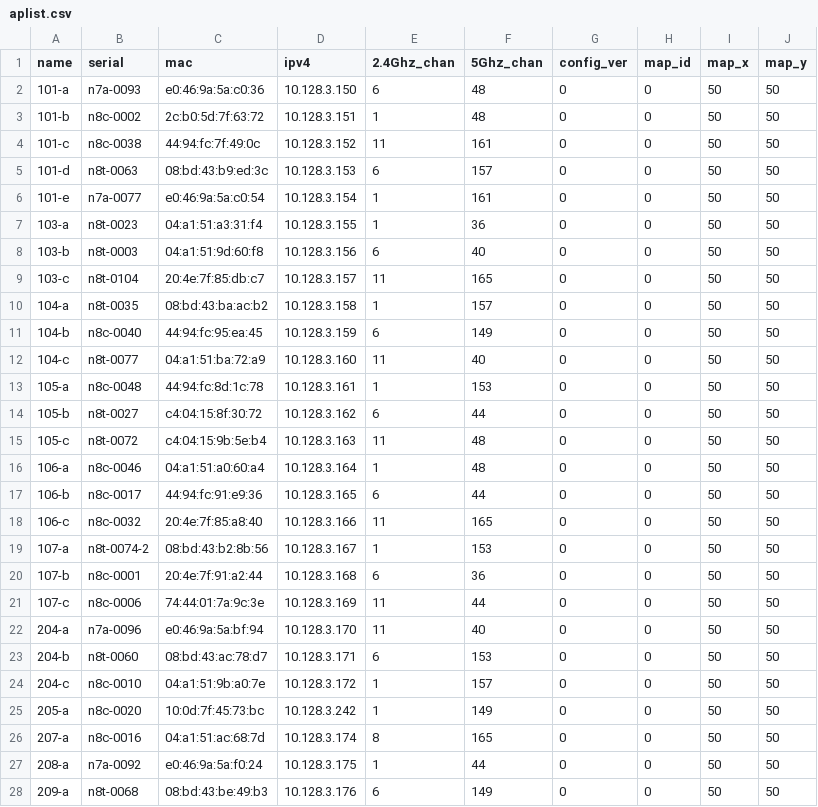
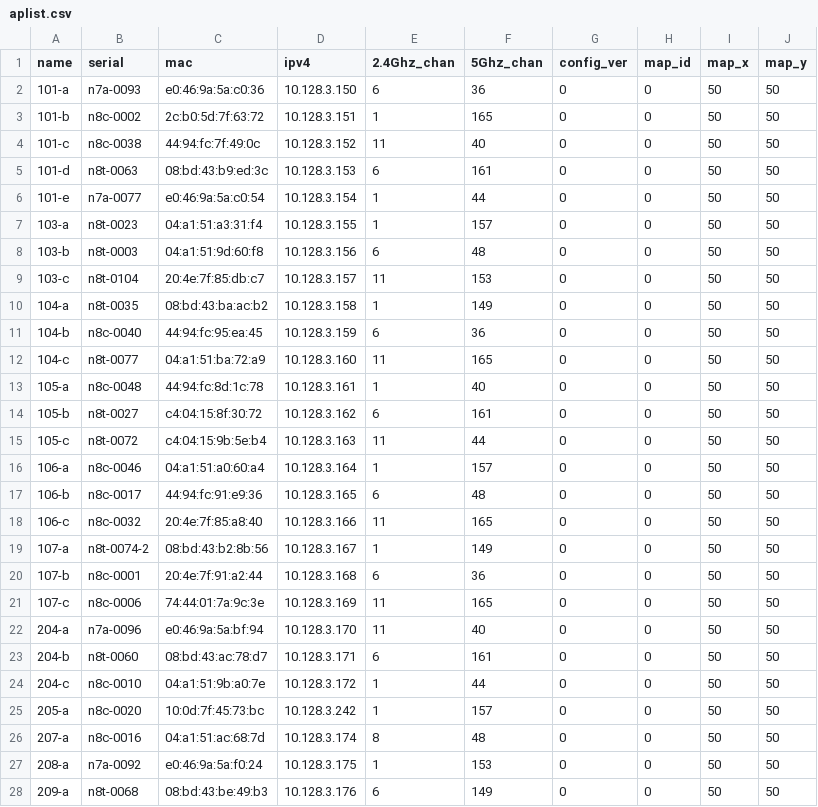
Before and after one commit to socallinuxexpo/scale-network, a CSV file: facts/aps/aplist.csv, drawn as a sheet; only a part is shown; the diff covers the shown part only.

Commit message:
randomize 5GHz channels

```diff
--- a/facts/aps/aplist.csv
+++ b/facts/aps/aplist.csv
@@ -1,28 +1,28 @@
 name,serial,mac,ipv4,2.4Ghz_chan,5Ghz_chan,config_ver,map_id,map_x,map_y
-101-a,n7a-0093,e0:46:9a:5a:c0:36,10.128.3.150,6,48,0,0,50,50
-101-b,n8c-0002,2c:b0:5d:7f:63:72,10.128.3.151,1,48,0,0,50,50
-101-c,n8c-0038,44:94:fc:7f:49:0c,10.128.3.152,11,161,0,0,50,50
-101-d,n8t-0063,08:bd:43:b9:ed:3c,10.128.3.153,6,157,0,0,50,50
-101-e,n7a-0077,e0:46:9a:5a:c0:54,10.128.3.154,1,161,0,0,50,50
-103-a,n8t-0023,04:a1:51:a3:31:f4,10.128.3.155,1,36,0,0,50,50
-103-b,n8t-0003,04:a1:51:9d:60:f8,10.128.3.156,6,40,0,0,50,50
-103-c,n8t-0104,20:4e:7f:85:db:c7,10.128.3.157,11,165,0,0,50,50
-104-a,n8t-0035,08:bd:43:ba:ac:b2,10.128.3.158,1,157,0,0,50,50
-104-b,n8c-0040,44:94:fc:95:ea:45,10.128.3.159,6,149,0,0,50,50
-104-c,n8t-0077,04:a1:51:ba:72:a9,10.128.3.160,11,40,0,0,50,50
-105-a,n8c-0048,44:94:fc:8d:1c:78,10.128.3.161,1,153,0,0,50,50
-105-b,n8t-0027,c4:04:15:8f:30:72,10.128.3.162,6,44,0,0,50,50
-105-c,n8t-0072,c4:04:15:9b:5e:b4,10.128.3.163,11,48,0,0,50,50
-106-a,n8c-0046,04:a1:51:a0:60:a4,10.128.3.164,1,48,0,0,50,50
-106-b,n8c-0017,44:94:fc:91:e9:36,10.128.3.165,6,44,0,0,50,50
+101-a,n7a-0093,e0:46:9a:5a:c0:36,10.128.3.150,6,36,0,0,50,50
+101-b,n8c-0002,2c:b0:5d:7f:63:72,10.128.3.151,1,165,0,0,50,50
+101-c,n8c-0038,44:94:fc:7f:49:0c,10.128.3.152,11,40,0,0,50,50
+101-d,n8t-0063,08:bd:43:b9:ed:3c,10.128.3.153,6,161,0,0,50,50
+101-e,n7a-0077,e0:46:9a:5a:c0:54,10.128.3.154,1,44,0,0,50,50
+103-a,n8t-0023,04:a1:51:a3:31:f4,10.128.3.155,1,157,0,0,50,50
+103-b,n8t-0003,04:a1:51:9d:60:f8,10.128.3.156,6,48,0,0,50,50
+103-c,n8t-0104,20:4e:7f:85:db:c7,10.128.3.157,11,153,0,0,50,50
+104-a,n8t-0035,08:bd:43:ba:ac:b2,10.128.3.158,1,149,0,0,50,50
+104-b,n8c-0040,44:94:fc:95:ea:45,10.128.3.159,6,36,0,0,50,50
+104-c,n8t-0077,04:a1:51:ba:72:a9,10.128.3.160,11,165,0,0,50,50
+105-a,n8c-0048,44:94:fc:8d:1c:78,10.128.3.161,1,40,0,0,50,50
+105-b,n8t-0027,c4:04:15:8f:30:72,10.128.3.162,6,161,0,0,50,50
+105-c,n8t-0072,c4:04:15:9b:5e:b4,10.128.3.163,11,44,0,0,50,50
+106-a,n8c-0046,04:a1:51:a0:60:a4,10.128.3.164,1,157,0,0,50,50
+106-b,n8c-0017,44:94:fc:91:e9:36,10.128.3.165,6,48,0,0,50,50
 106-c,n8c-0032,20:4e:7f:85:a8:40,10.128.3.166,11,165,0,0,50,50
-107-a,n8t-0074-2,08:bd:43:b2:8b:56,10.128.3.167,1,153,0,0,50,50
+107-a,n8t-0074-2,08:bd:43:b2:8b:56,10.128.3.167,1,149,0,0,50,50
 107-b,n8c-0001,20:4e:7f:91:a2:44,10.128.3.168,6,36,0,0,50,50
-107-c,n8c-0006,74:44:01:7a:9c:3e,10.128.3.169,11,44,0,0,50,50
+107-c,n8c-0006,74:44:01:7a:9c:3e,10.128.3.169,11,165,0,0,50,50
 204-a,n7a-0096,e0:46:9a:5a:bf:94,10.128.3.170,11,40,0,0,50,50
-204-b,n8t-0060,08:bd:43:ac:78:d7,10.128.3.171,6,153,0,0,50,50
-204-c,n8c-0010,04:a1:51:9b:a0:7e,10.128.3.172,1,157,0,0,50,50
-205-a,n8c-0020,10:0d:7f:45:73:bc,10.128.3.242,1,149,0,0,50,50
-207-a,n8c-0016,04:a1:51:ac:68:7d,10.128.3.174,8,165,0,0,50,50
-208-a,n7a-0092,e0:46:9a:5a:f0:24,10.128.3.175,1,44,0,0,50,50
+204-b,n8t-0060,08:bd:43:ac:78:d7,10.128.3.171,6,161,0,0,50,50
+204-c,n8c-0010,04:a1:51:9b:a0:7e,10.128.3.172,1,44,0,0,50,50
+205-a,n8c-0020,10:0d:7f:45:73:bc,10.128.3.242,1,157,0,0,50,50
+207-a,n8c-0016,04:a1:51:ac:68:7d,10.128.3.174,8,48,0,0,50,50
+208-a,n7a-0092,e0:46:9a:5a:f0:24,10.128.3.175,1,153,0,0,50,50
 209-a,n8t-0068,08:bd:43:be:49:b3,10.128.3.176,6,149,0,0,50,50
```
Also changed, not shown: 74 edited cells elsewhere in this file.
